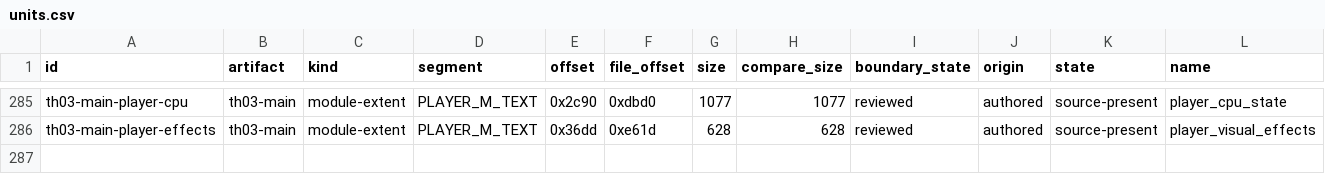
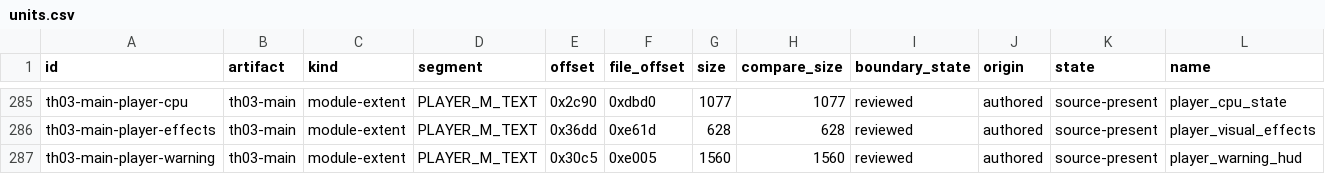
Before and after one commit to N0zoM1z0/th03, a CSV file: config/units.csv, drawn as a sheet; only a part is shown, gaps mark what is left out; rows hold the shown columns only; the diff names each change by its address in the sheet, - before the commit and + after, or states it on an @@ line.

```diff
--- a/config/units.csv
+++ b/config/units.csv
+row 287: th03-main-player-warning | th03-main | module-extent | PLAYER_M_TEXT | 0x30c5 | 0xe005 | 1560 | 1560 | reviewed | authored | source-present | player_warning_hud
```
Also changed, not shown: config/knowledge.csv, config/th03_main_authored_functions.csv, 11 other files.
